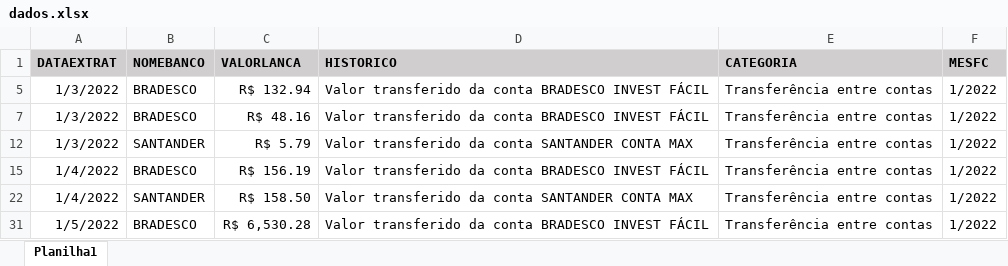
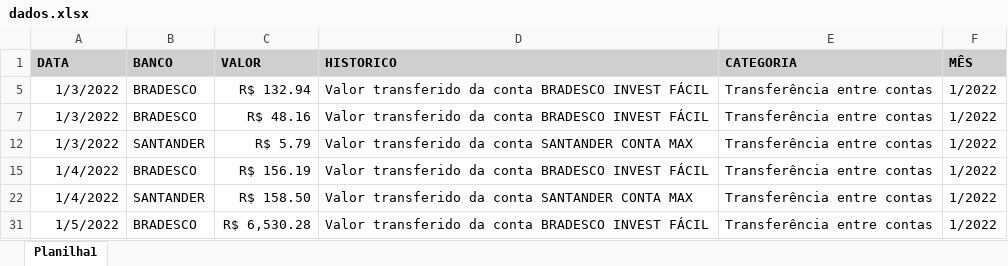
Before and after one commit to FelpsDunder/Dash, an Excel workbook: dados.xlsx, sheet Planilha1, drawn as a sheet; only a part is shown; values as stored, in another font and other column widths than the file's, no borders; the diff names each change by its address in the sheet, - before the commit and + after, or states it on an @@ line.

```diff
--- a/dados.xlsx (sheet Planilha1)
+++ b/dados.xlsx (sheet Planilha1)
-A1: DATAEXTRAT
+A1: DATA
-B1: NOMEBANCO
+B1: BANCO
-C1: VALORLANCA
+C1: VALOR
-F1: MESFC
+F1: MÊS
```
Also changed, not shown: 2 other files.
